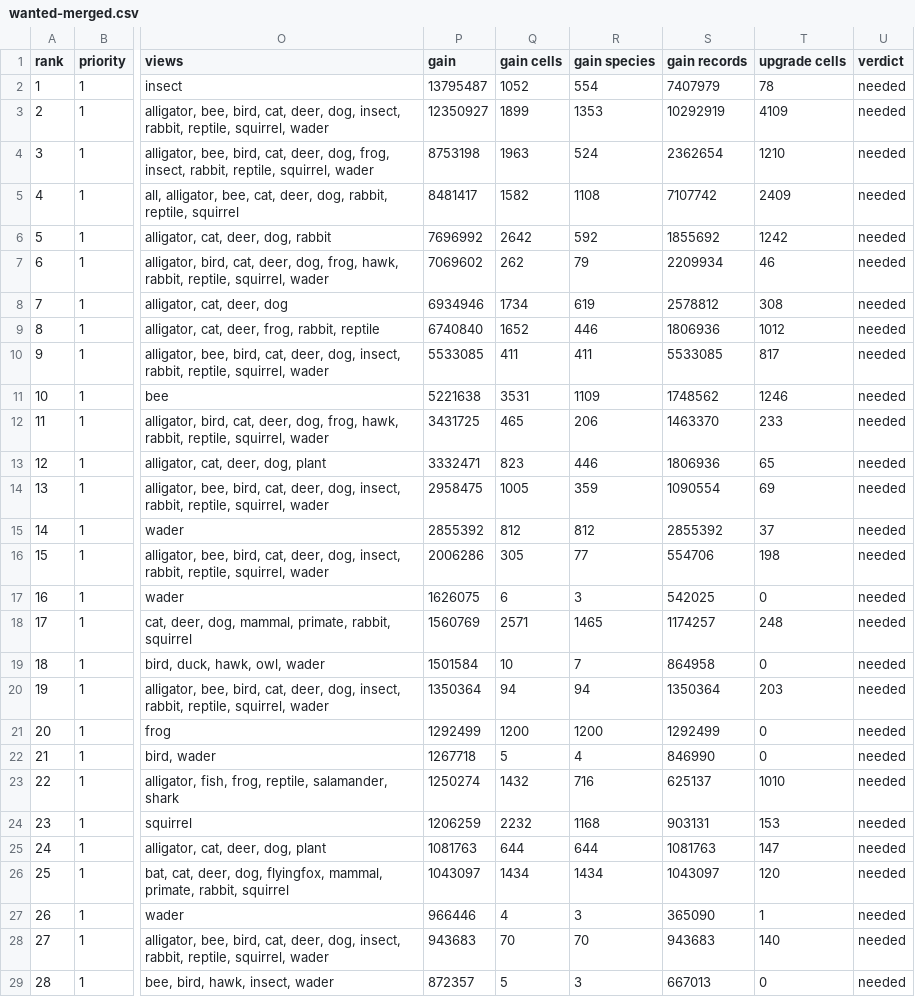
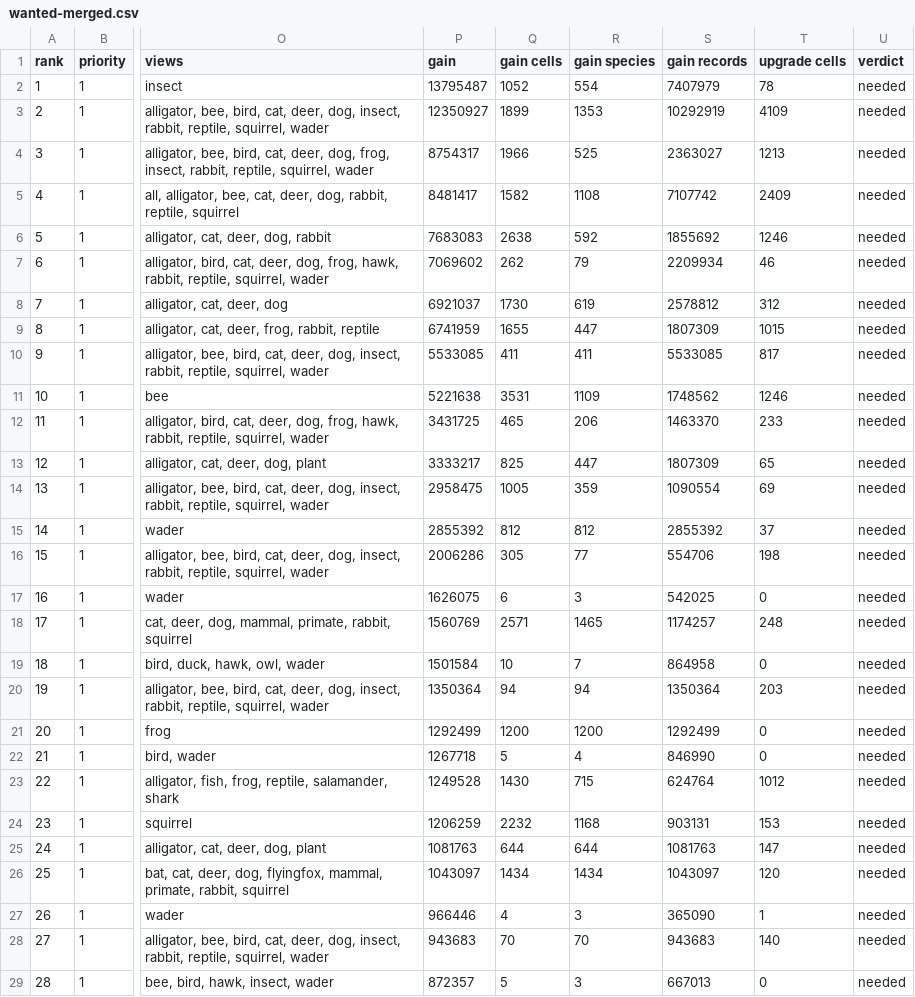
Before and after one commit to jampotful/seen-back, a CSV file: docs/views/wanted-merged.csv, drawn as a sheet; only a part is shown, gaps mark what is left out; the diff names each change by its address in the sheet, - before the commit and + after, or states it on an @@ line.

```diff
--- a/docs/views/wanted-merged.csv
+++ b/docs/views/wanted-merged.csv
-P4 (gain): 8753198
+P4 (gain): 8754317
-Q4 (gain cells): 1963
+Q4 (gain cells): 1966
-R4 (gain species): 524
+R4 (gain species): 525
-S4 (gain records): 2362654
+S4 (gain records): 2363027
-T4 (upgrade cells): 1210
+T4 (upgrade cells): 1213
-P6 (gain): 7696992
+P6 (gain): 7683083
-Q6 (gain cells): 2642
+Q6 (gain cells): 2638
-T6 (upgrade cells): 1242
+T6 (upgrade cells): 1246
-P8 (gain): 6934946
+P8 (gain): 6921037
-Q8 (gain cells): 1734
+Q8 (gain cells): 1730
-T8 (upgrade cells): 308
+T8 (upgrade cells): 312
-P9 (gain): 6740840
+P9 (gain): 6741959
-Q9 (gain cells): 1652
+Q9 (gain cells): 1655
-R9 (gain species): 446
+R9 (gain species): 447
-S9 (gain records): 1806936
+S9 (gain records): 1807309
-T9 (upgrade cells): 1012
+T9 (upgrade cells): 1015
-P13 (gain): 3332471
+P13 (gain): 3333217
-Q13 (gain cells): 823
+Q13 (gain cells): 825
-R13 (gain species): 446
+R13 (gain species): 447
-S13 (gain records): 1806936
+S13 (gain records): 1807309
-P23 (gain): 1250274
+P23 (gain): 1249528
-Q23 (gain cells): 1432
+Q23 (gain cells): 1430
-R23 (gain species): 716
+R23 (gain species): 715
-S23 (gain records): 625137
+S23 (gain records): 624764
-T23 (upgrade cells): 1010
+T23 (upgrade cells): 1012
```
Also changed, not shown: 10 other files.
